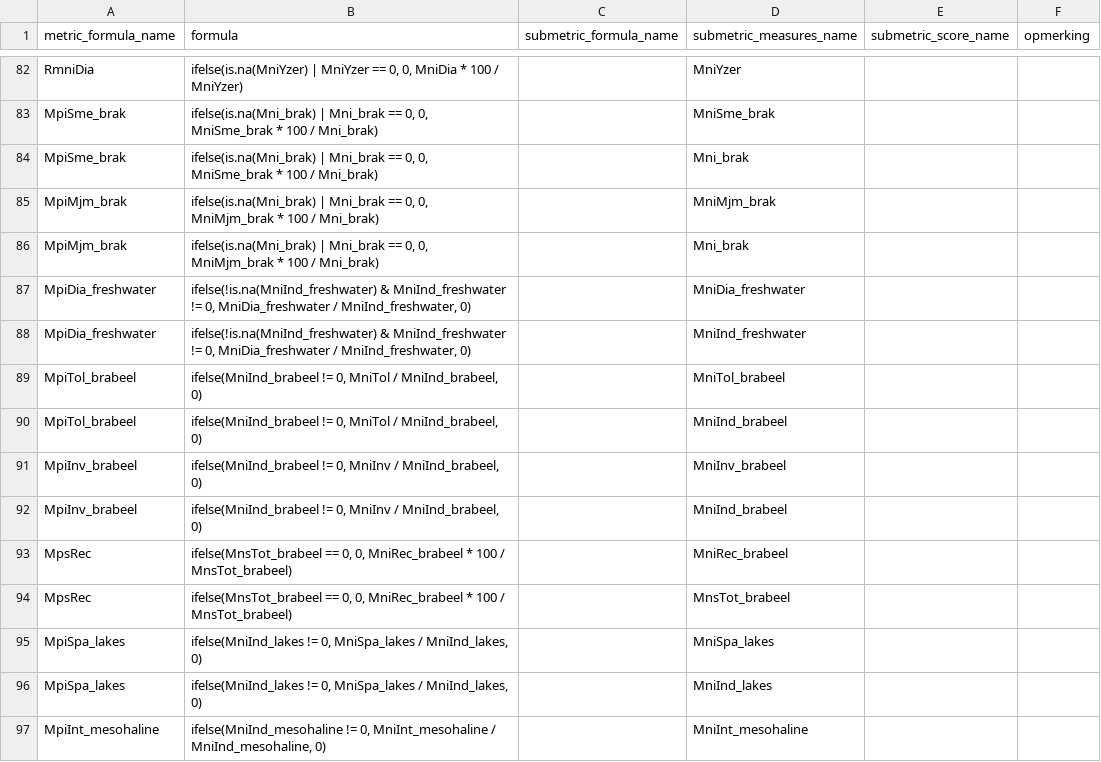
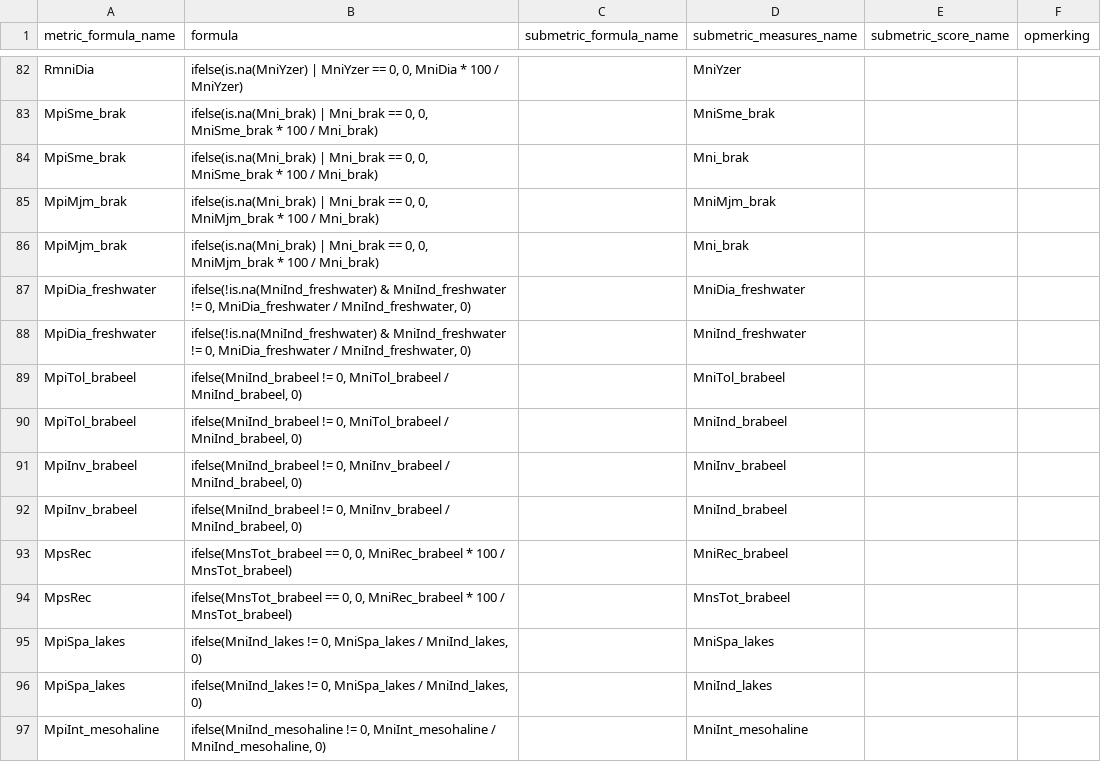
Before and after one commit to inbo/EQRfishes, a CSV file: inst/extdata/calculate_metric_formula.csv, drawn as a sheet; only a part is shown, gaps mark what is left out.

Commit message:
correction

```diff
--- a/inst/extdata/calculate_metric_formula.csv
+++ b/inst/extdata/calculate_metric_formula.csv
@@ -88,6 +88,6 @@ MpiDia_freshwater;ifelse(!is.na(MniInd_freshwater) & MniInd_freshwater != 0, Mni
 MpiDia_freshwater;ifelse(!is.na(MniInd_freshwater) & MniInd_freshwater != 0, MniDia_freshwater / MniInd_freshwater, 0);;MniInd_freshwater;;
-MpiTol_brabeel;ifelse(MniInd_brabeel != 0, MniTol / MniInd_brabeel, 0);;MniTol_brabeel;;
-MpiTol_brabeel;ifelse(MniInd_brabeel != 0, MniTol / MniInd_brabeel, 0);;MniInd_brabeel;;
-MpiInv_brabeel;ifelse(MniInd_brabeel != 0, MniInv / MniInd_brabeel, 0);;MniInv_brabeel;;
-MpiInv_brabeel;ifelse(MniInd_brabeel != 0, MniInv / MniInd_brabeel, 0);;MniInd_brabeel;;
+MpiTol_brabeel;ifelse(MniInd_brabeel != 0, MniTol_brabeel / MniInd_brabeel, 0);;MniTol_brabeel;;
+MpiTol_brabeel;ifelse(MniInd_brabeel != 0, MniTol_brabeel / MniInd_brabeel, 0);;MniInd_brabeel;;
+MpiInv_brabeel;ifelse(MniInd_brabeel != 0, MniInv_brabeel / MniInd_brabeel, 0);;MniInv_brabeel;;
+MpiInv_brabeel;ifelse(MniInd_brabeel != 0, MniInv_brabeel / MniInd_brabeel, 0);;MniInd_brabeel;;
 MpsRec;ifelse(MnsTot_brabeel == 0, 0, MniRec_brabeel * 100 / MnsTot_brabeel);;MniRec_brabeel;;
```
